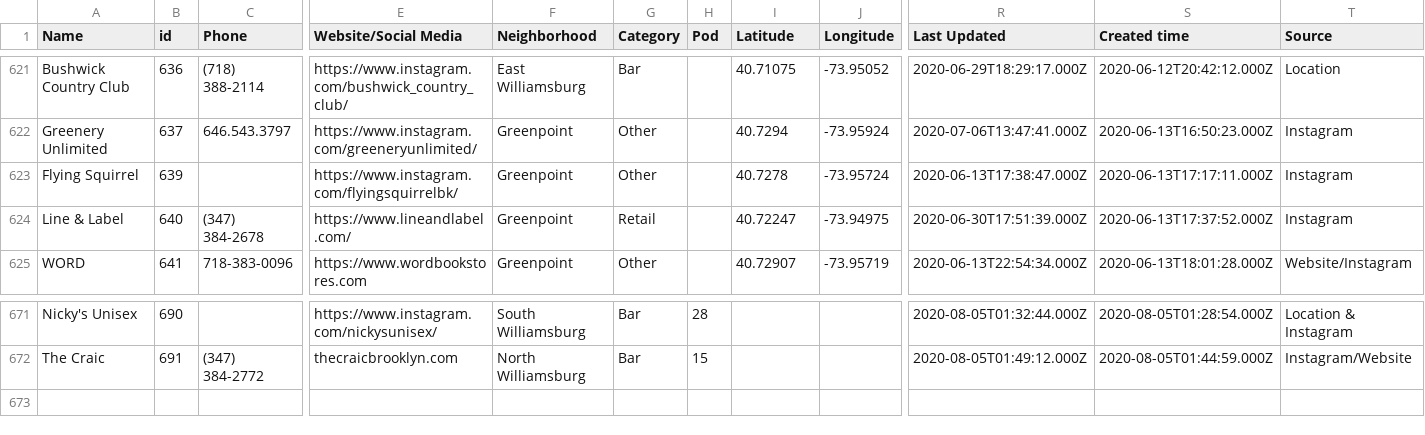
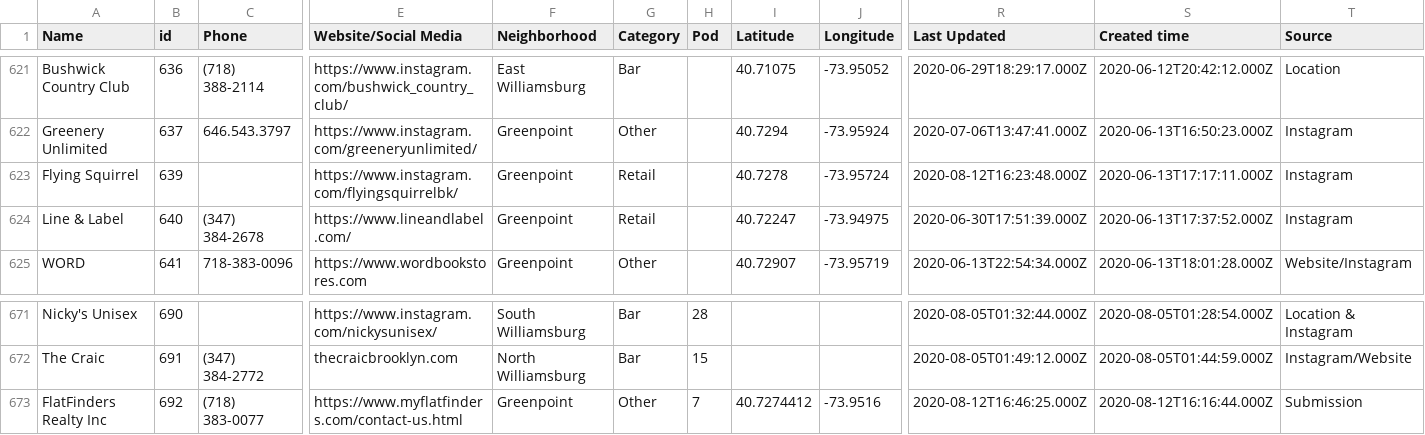
Before and after one commit to BetaNYC/open-business-directory, a CSV file: data/rows.csv, drawn as a sheet; only a part is shown, gaps mark what is left out; rows hold the shown columns only; the diff names each change by its address in the sheet, - before the commit and + after, or states it on an @@ line.

Commit message:
Update rows.csv

```diff
--- a/data/rows.csv
+++ b/data/rows.csv
-G623 (Category): Other
+G623 (Category): Retail
-R623 (Last Updated): 2020-06-13T17:38:47.000Z
+R623 (Last Updated): 2020-08-12T16:23:48.000Z
+row 673: FlatFinders Realty Inc | 692 | (718) 383-0077 | https://www.myflatfinders.com/contact-us.html | Greenpoint | Other | 7 | 40.7274412 | -73.9516 | 2020-08-12T16:46:25.000Z | 2020-08-12T16:16:44.000Z | Submission
```
